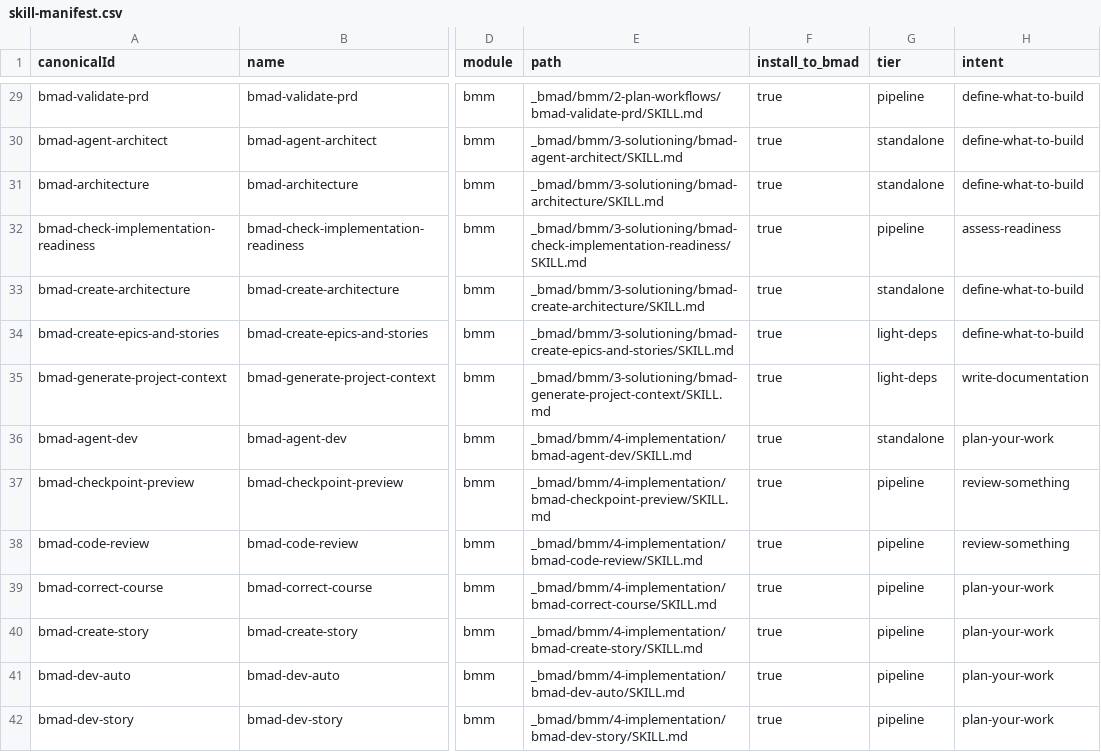
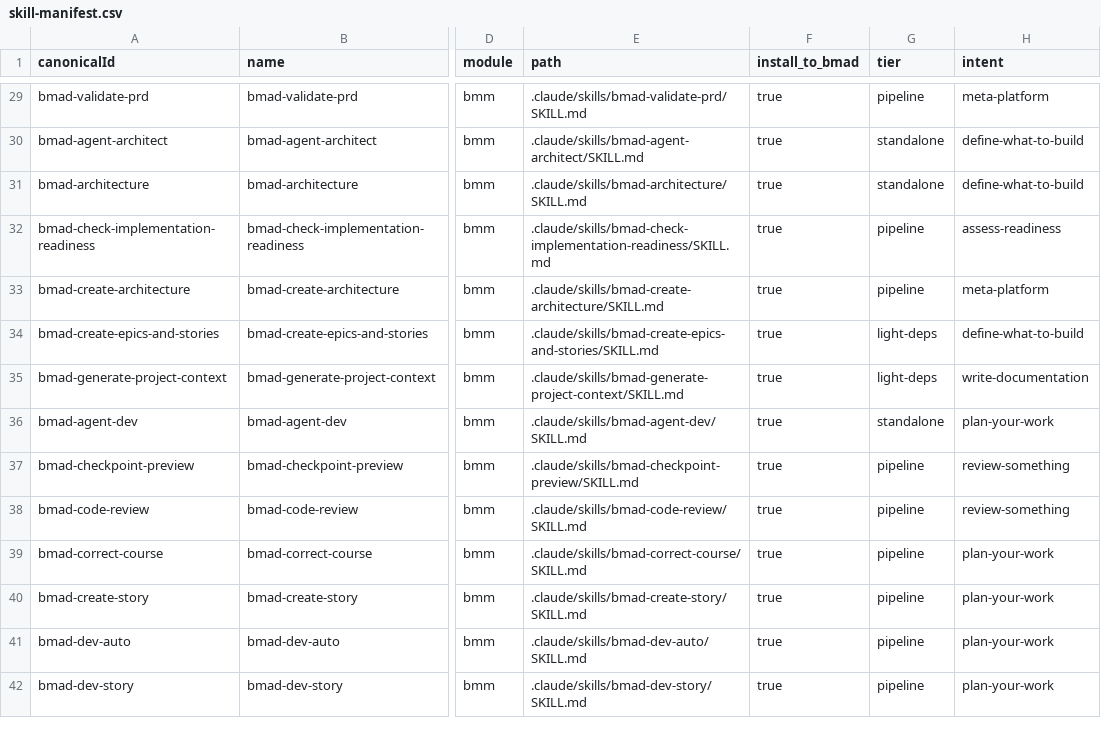
Before and after one commit to amalik/convoke-agents, a CSV file: _bmad/_config/skill-manifest.csv, drawn as a sheet; only a part is shown, gaps mark what is left out; the diff covers the shown part only; the diff names each change by its address in the sheet, - before the commit and + after, or states it on an @@ line.

Commit message:
Update skill-manifest.csv

```diff
--- a/_bmad/_config/skill-manifest.csv
+++ b/_bmad/_config/skill-manifest.csv
-E29 (path): _bmad/bmm/2-plan-workflows/bmad-validate-prd/SKILL.md
+E29 (path): .claude/skills/bmad-validate-prd/SKILL.md
-H29 (intent): define-what-to-build
+H29 (intent): meta-platform
-E30 (path): _bmad/bmm/3-solutioning/bmad-agent-architect/SKILL.md
+E30 (path): .claude/skills/bmad-agent-architect/SKILL.md
-E31 (path): _bmad/bmm/3-solutioning/bmad-architecture/SKILL.md
+E31 (path): .claude/skills/bmad-architecture/SKILL.md
-E32 (path): _bmad/bmm/3-solutioning/bmad-check-implementation-readiness/SKILL.md
+E32 (path): .claude/skills/bmad-check-implementation-readiness/SKILL.md
-E33 (path): _bmad/bmm/3-solutioning/bmad-create-architecture/SKILL.md
+E33 (path): .claude/skills/bmad-create-architecture/SKILL.md
-G33 (tier): standalone
+G33 (tier): pipeline
-H33 (intent): define-what-to-build
+H33 (intent): meta-platform
-E34 (path): _bmad/bmm/3-solutioning/bmad-create-epics-and-stories/SKILL.md
+E34 (path): .claude/skills/bmad-create-epics-and-stories/SKILL.md
-E35 (path): _bmad/bmm/3-solutioning/bmad-generate-project-context/SKILL.md
+E35 (path): .claude/skills/bmad-generate-project-context/SKILL.md
-E36 (path): _bmad/bmm/4-implementation/bmad-agent-dev/SKILL.md
+E36 (path): .claude/skills/bmad-agent-dev/SKILL.md
-E37 (path): _bmad/bmm/4-implementation/bmad-checkpoint-preview/SKILL.md
+E37 (path): .claude/skills/bmad-checkpoint-preview/SKILL.md
-E38 (path): _bmad/bmm/4-implementation/bmad-code-review/SKILL.md
+E38 (path): .claude/skills/bmad-code-review/SKILL.md
-E39 (path): _bmad/bmm/4-implementation/bmad-correct-course/SKILL.md
+E39 (path): .claude/skills/bmad-correct-course/SKILL.md
-E40 (path): _bmad/bmm/4-implementation/bmad-create-story/SKILL.md
+E40 (path): .claude/skills/bmad-create-story/SKILL.md
-E41 (path): _bmad/bmm/4-implementation/bmad-dev-auto/SKILL.md
+E41 (path): .claude/skills/bmad-dev-auto/SKILL.md
-E42 (path): _bmad/bmm/4-implementation/bmad-dev-story/SKILL.md
+E42 (path): .claude/skills/bmad-dev-story/SKILL.md
```
Also changed, not shown: 73 edited cells elsewhere in this file.
